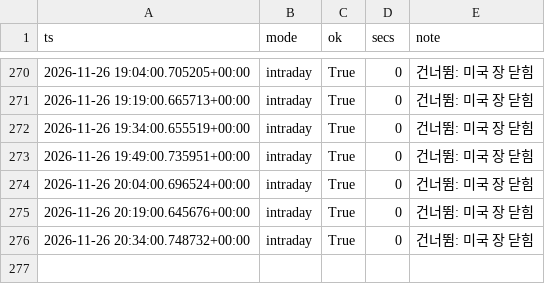
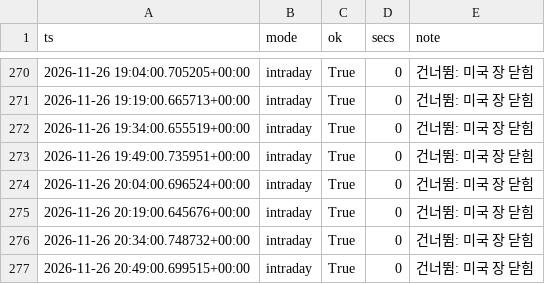
Before and after one commit to rlagustn92/retail-sentiment, a CSV file: runs.csv, drawn as a sheet; only a part is shown, gaps mark what is left out.

Commit message:
data 2026-11-26T20:49Z us

```diff
--- a/runs.csv
+++ b/runs.csv
@@ -276 +276,2 @@ ts,mode,ok,secs,note
 2026-11-26 20:34:00.748732+00:00,intraday,True,0,건너뜀: 미국 장 닫힘
+2026-11-26 20:49:00.699515+00:00,intraday,True,0,건너뜀: 미국 장 닫힘
```
